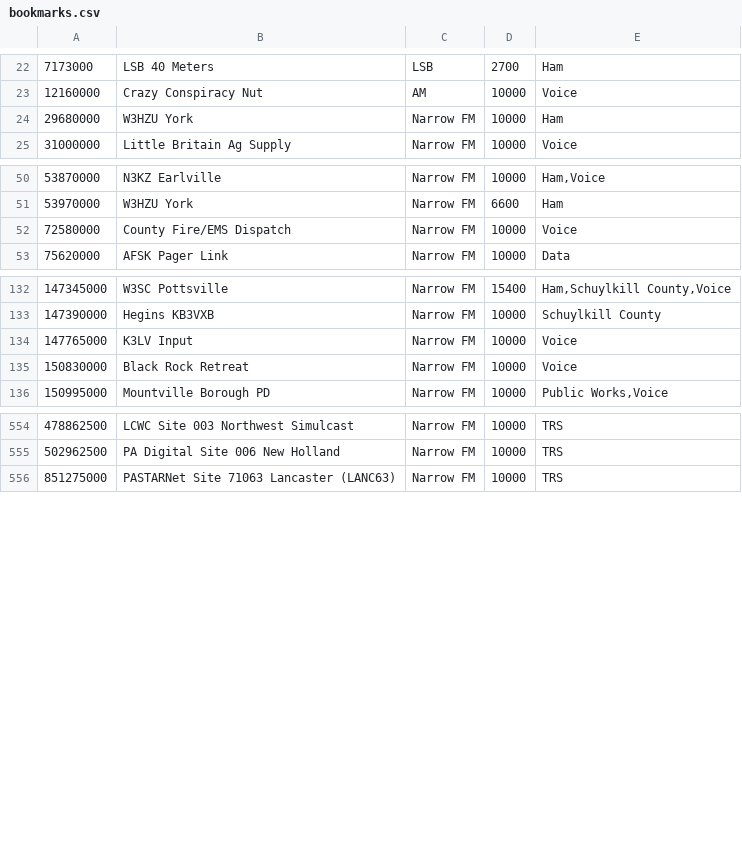
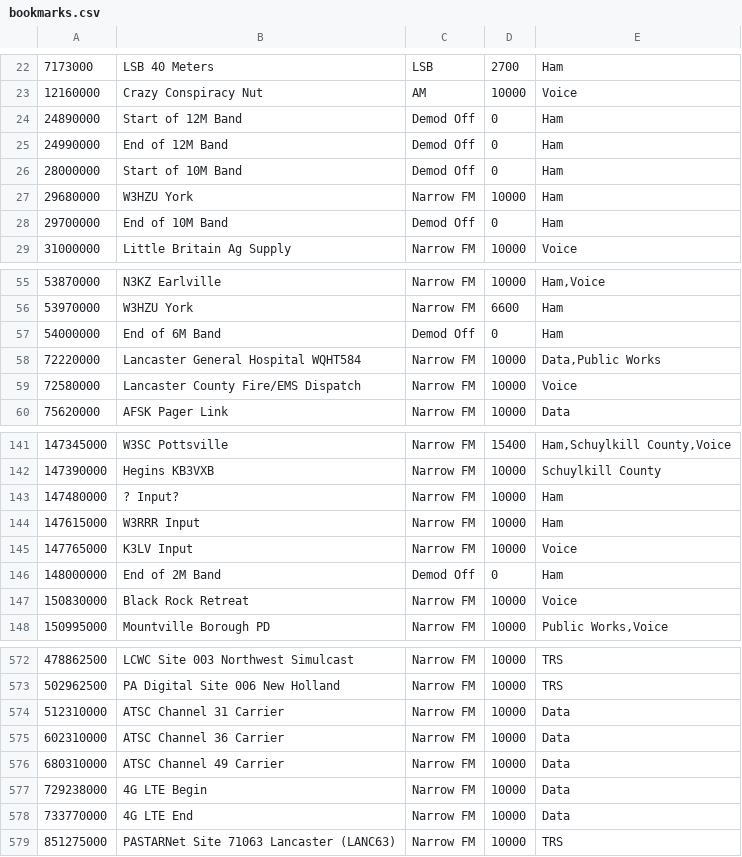
Before and after one commit to tomswartz07/linux-configs, a CSV file: .config/gqrx/bookmarks.csv, drawn as a sheet; only a part is shown, gaps mark what is left out; addresses are those after the commit; the diff covers the shown part only; the diff names each change by its address in the sheet, - before the commit and + after, or states it on an @@ line.

Commit message:
Update GQRX Bookmarks

```diff
--- a/.config/gqrx/bookmarks.csv
+++ b/.config/gqrx/bookmarks.csv
+row 24: 24890000 | Start of 12M Band | Demod Off | 0 | Ham
+row 25: 24990000 | End of 12M Band | Demod Off | 0 | Ham
+row 26: 28000000 | Start of 10M Band | Demod Off | 0 | Ham
+row 28: 29700000 | End of 10M Band | Demod Off | 0 | Ham
+row 57: 54000000 | End of 6M Band | Demod Off | 0 | Ham
+row 58: 72220000 | Lancaster General Hospital WQHT584 | Narrow FM | 10000 | Data,Public Works
-B59: County Fire/EMS Dispatch
+B59: Lancaster County Fire/EMS Dispatch
+row 143: 147480000 | ? Input? | Narrow FM | 10000 | Ham
+row 144: 147615000 | W3RRR Input | Narrow FM | 10000 | Ham
+row 146: 148000000 | End of 2M Band | Demod Off | 0 | Ham
+row 574: 512310000 | ATSC Channel 31 Carrier | Narrow FM | 10000 | Data
+row 575: 602310000 | ATSC Channel 36 Carrier | Narrow FM | 10000 | Data
+row 576: 680310000 | ATSC Channel 49 Carrier | Narrow FM | 10000 | Data
+row 577: 729238000 | 4G LTE Begin | Narrow FM | 10000 | Data
+row 578: 733770000 | 4G LTE End | Narrow FM | 10000 | Data
```
Also changed, not shown: 10 added rows, 1 removed row, 8 moved rows and 9 edited cells elsewhere in this file.
